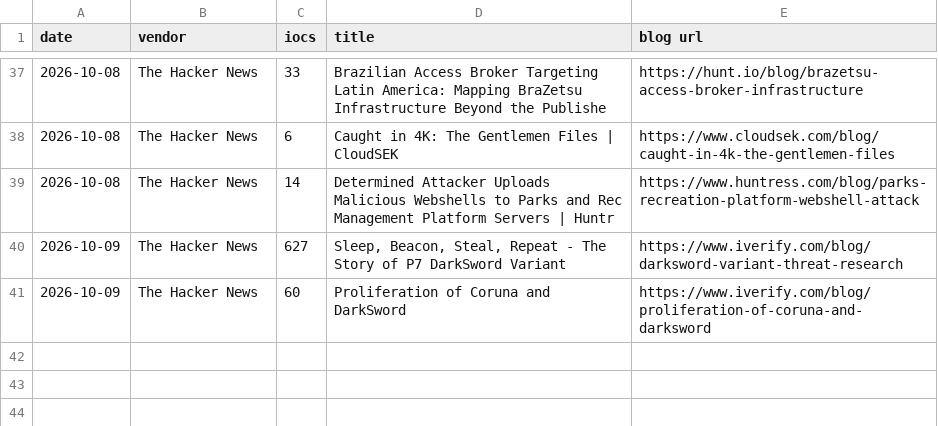
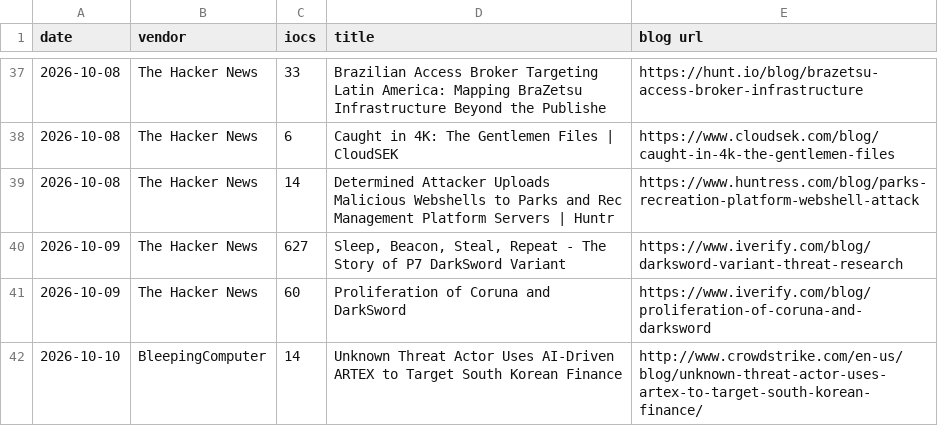
Before and after one commit to fukusuket/fukusuket.github.io, a CSV file: 2026/10/ioc_stats_20261010.csv, drawn as a sheet; only a part is shown, gaps mark what is left out.

```diff
--- a/2026/10/ioc_stats_20261010.csv
+++ b/2026/10/ioc_stats_20261010.csv
@@ -41 +41,2 @@ date,vendor,iocs,title,blog url
 2026-10-09,The Hacker News,60,Proliferation of Coruna and DarkSword,https://www.iverify.com/blog/proliferation-of-coruna-and-darksword
+2026-10-10,BleepingComputer,14,Unknown Threat Actor Uses AI-Driven ARTEX to Target South Korean Finance,http://www.crowdstrike.com/en-us/blog/unknown-threat-actor-uses-artex-to-target-south-korean-finance/
```
Also changed, not shown: 1 other file.
